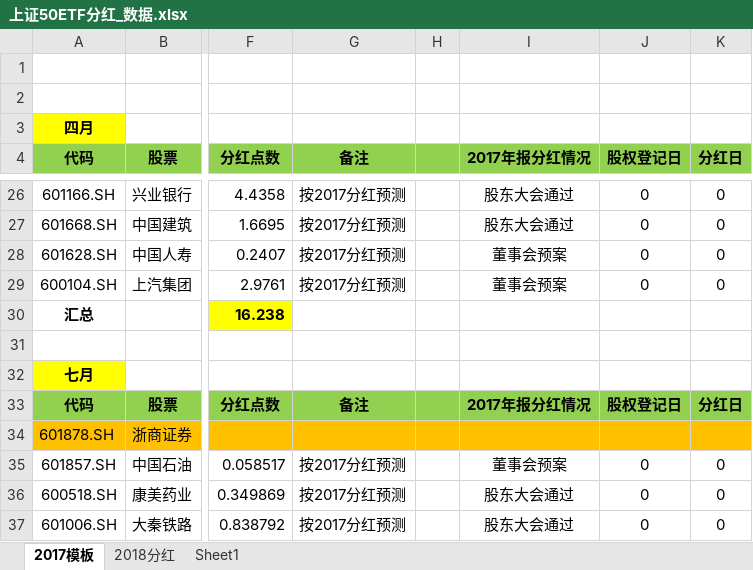
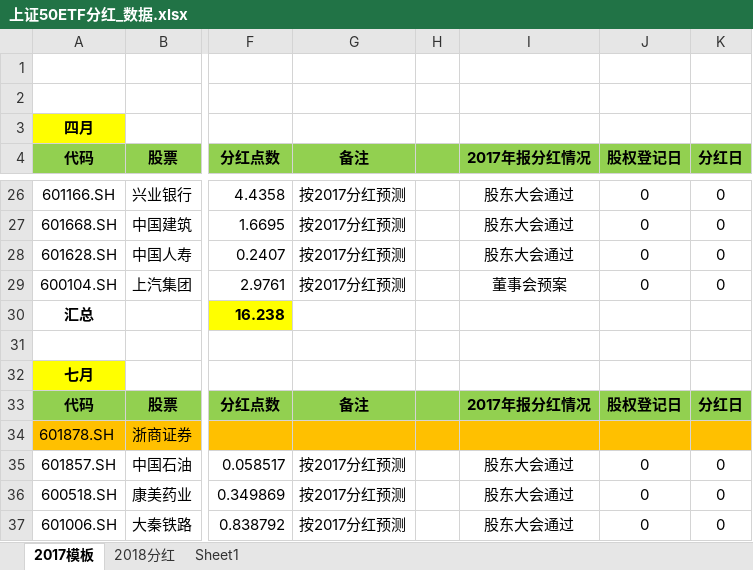
Before and after one commit to PokerDang/OPT-Account, an Excel workbook: 上证50ETF分红_数据.xlsx, sheet 2017模板, drawn as a sheet; only a part is shown, gaps mark what is left out; values as stored, in another font and other column widths than the file's, no borders; the diff names each change by its address in the sheet, - before the commit and + after, or states it on an @@ line.

```diff
--- a/上证50ETF分红_数据.xlsx (sheet 2017模板)
+++ b/上证50ETF分红_数据.xlsx (sheet 2017模板)
-I28 (2017年报分红情况): 董事会预案
+I28 (2017年报分红情况): 股东大会通过
-I35 (2017年报分红情况): 董事会预案
+I35 (2017年报分红情况): 股东大会通过
```
Also changed, not shown: sheet 2018分红.
